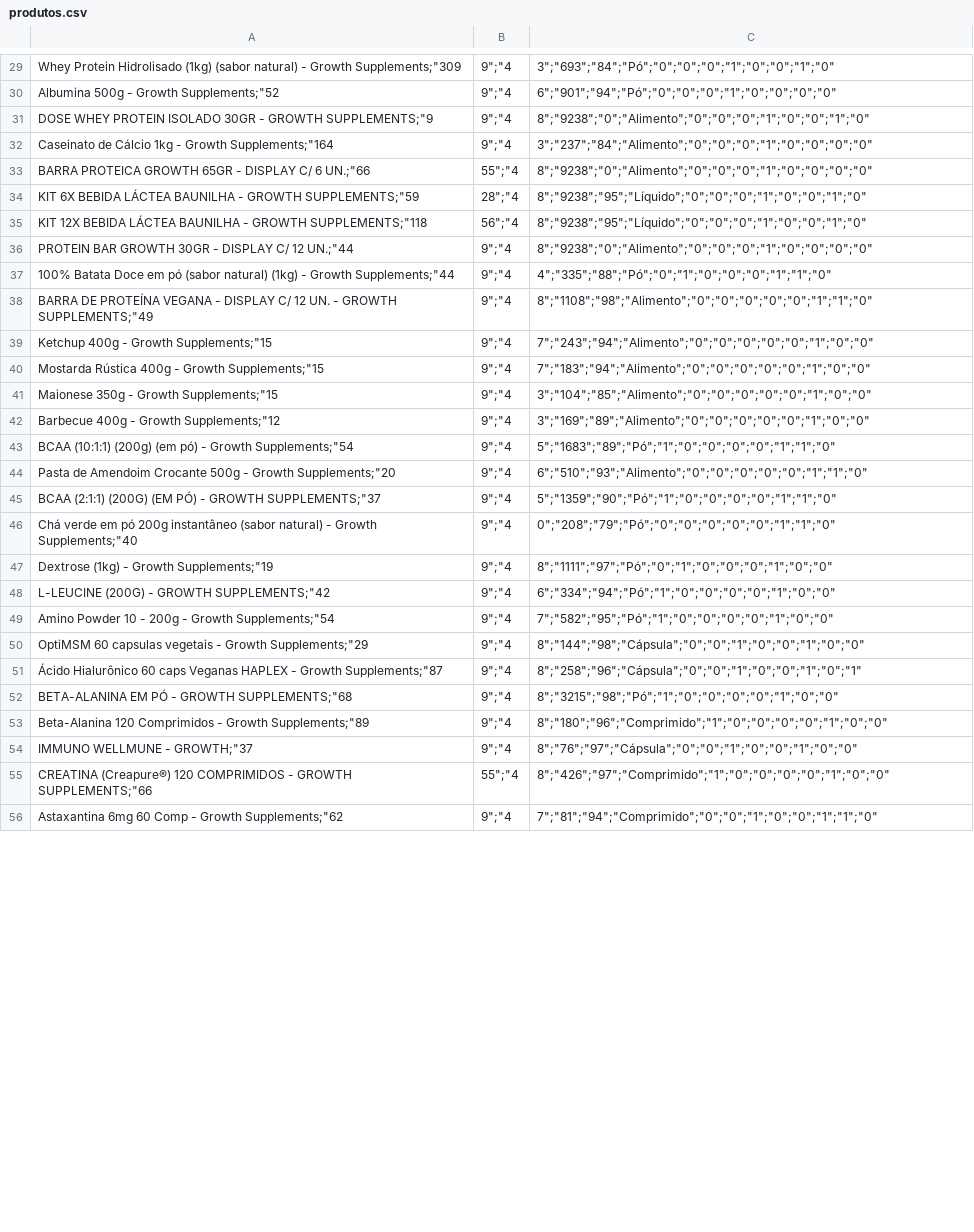
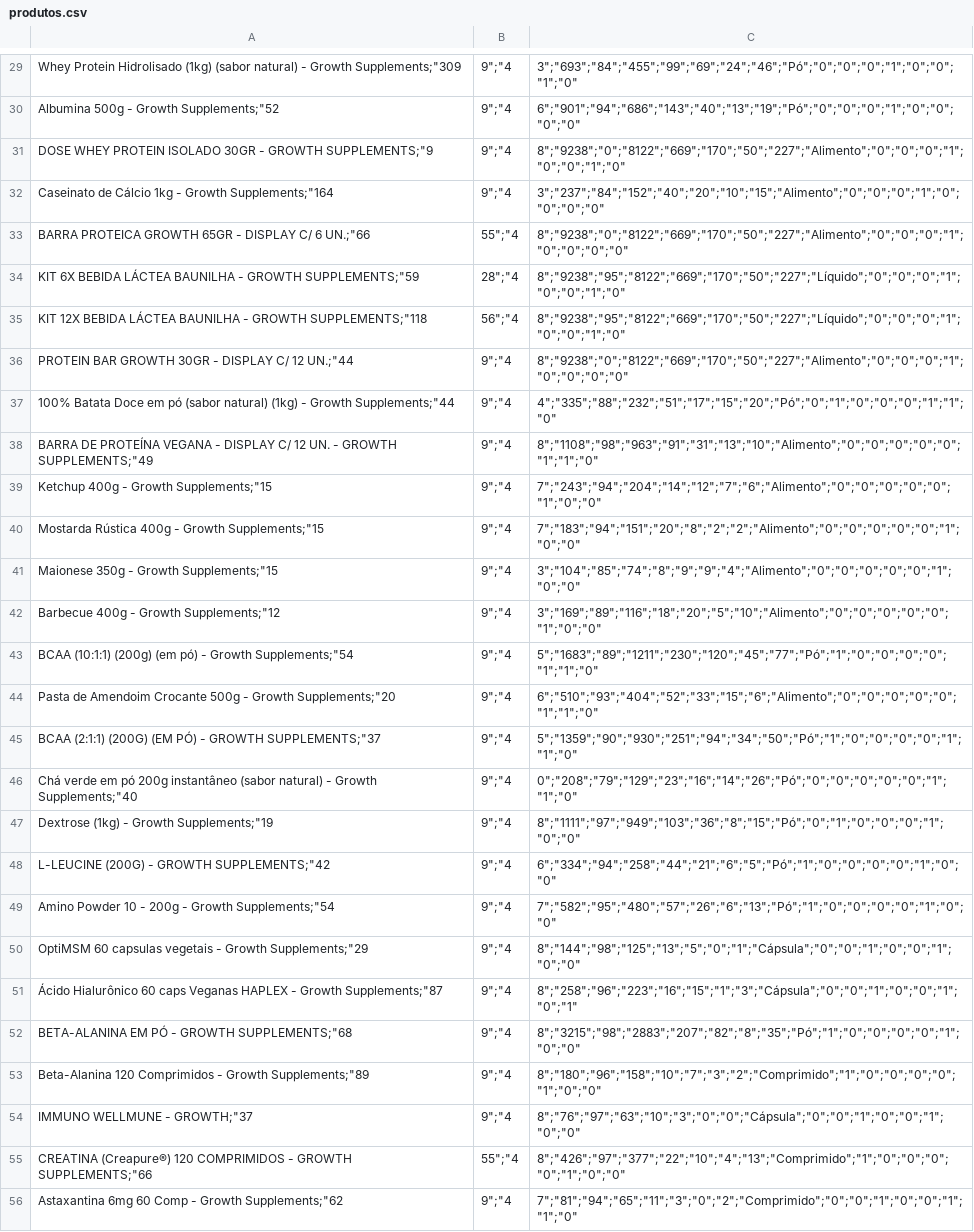
Before and after one commit to tech-espm/inter-4sem-2025-analise-suplementos-academia, a CSV file: produtos.csv, drawn as a sheet; only a part is shown, gaps mark what is left out; the diff covers the shown part only; the diff names each change by its address in the sheet, - before the commit and + after, or states it on an @@ line.

```diff
--- a/produtos.csv
+++ b/produtos.csv
-C29: 3";"693";"84";"Pó";"0";"0";"0";"1";"0";"0";"1";"0"
+C29: 3";"693";"84";"455";"99";"69";"24";"46";"Pó";"0";"0";"0";"1";"0";"0";"1";"0"
-C30: 6";"901";"94";"Pó";"0";"0";"0";"1";"0";"0";"0";"0"
+C30: 6";"901";"94";"686";"143";"40";"13";"19";"Pó";"0";"0";"0";"1";"0";"0";"0";"0"
-C31: 8";"9238";"0";"Alimento";"0";"0";"0";"1";"0";"0";"1";"0"
+C31: 8";"9238";"0";"8122";"669";"170";"50";"227";"Alimento";"0";"0";"0";"1";"0";"0";"1";"0"
-C32: 3";"237";"84";"Alimento";"0";"0";"0";"1";"0";"0";"0";"0"
+C32: 3";"237";"84";"152";"40";"20";"10";"15";"Alimento";"0";"0";"0";"1";"0";"0";"0";"0"
-C33: 8";"9238";"0";"Alimento";"0";"0";"0";"1";"0";"0";"0";"0"
+C33: 8";"9238";"0";"8122";"669";"170";"50";"227";"Alimento";"0";"0";"0";"1";"0";"0";"0";"0"
-C34:C35: 8";"9238";"95";"Líquido";"0";"0";"0";"1";"0";"0";"1";"0"
+C34:C35: 8";"9238";"95";"8122";"669";"170";"50";"227";"Líquido";"0";"0";"0";"1";"0";"0";"1";"0"
-C36: 8";"9238";"0";"Alimento";"0";"0";"0";"1";"0";"0";"0";"0"
+C36: 8";"9238";"0";"8122";"669";"170";"50";"227";"Alimento";"0";"0";"0";"1";"0";"0";"0";"0"
-C37: 4";"335";"88";"Pó";"0";"1";"0";"0";"0";"1";"1";"0"
+C37: 4";"335";"88";"232";"51";"17";"15";"20";"Pó";"0";"1";"0";"0";"0";"1";"1";"0"
-C38: 8";"1108";"98";"Alimento";"0";"0";"0";"0";"0";"1";"1";"0"
+C38: 8";"1108";"98";"963";"91";"31";"13";"10";"Alimento";"0";"0";"0";"0";"0";"1";"1";"0"
-C39: 7";"243";"94";"Alimento";"0";"0";"0";"0";"0";"1";"0";"0"
+C39: 7";"243";"94";"204";"14";"12";"7";"6";"Alimento";"0";"0";"0";"0";"0";"1";"0";"0"
-C40: 7";"183";"94";"Alimento";"0";"0";"0";"0";"0";"1";"0";"0"
+C40: 7";"183";"94";"151";"20";"8";"2";"2";"Alimento";"0";"0";"0";"0";"0";"1";"0";"0"
-C41: 3";"104";"85";"Alimento";"0";"0";"0";"0";"0";"1";"0";"0"
+C41: 3";"104";"85";"74";"8";"9";"9";"4";"Alimento";"0";"0";"0";"0";"0";"1";"0";"0"
-C42: 3";"169";"89";"Alimento";"0";"0";"0";"0";"0";"1";"0";"0"
+C42: 3";"169";"89";"116";"18";"20";"5";"10";"Alimento";"0";"0";"0";"0";"0";"1";"0";"0"
-C43: 5";"1683";"89";"Pó";"1";"0";"0";"0";"0";"1";"1";"0"
+C43: 5";"1683";"89";"1211";"230";"120";"45";"77";"Pó";"1";"0";"0";"0";"0";"1";"1";"0"
-C44: 6";"510";"93";"Alimento";"0";"0";"0";"0";"0";"1";"1";"0"
+C44: 6";"510";"93";"404";"52";"33";"15";"6";"Alimento";"0";"0";"0";"0";"0";"1";"1";"0"
-C45: 5";"1359";"90";"Pó";"1";"0";"0";"0";"0";"1";"1";"0"
+C45: 5";"1359";"90";"930";"251";"94";"34";"50";"Pó";"1";"0";"0";"0";"0";"1";"1";"0"
-C46: 0";"208";"79";"Pó";"0";"0";"0";"0";"0";"1";"1";"0"
+C46: 0";"208";"79";"129";"23";"16";"14";"26";"Pó";"0";"0";"0";"0";"0";"1";"1";"0"
-C47: 8";"1111";"97";"Pó";"0";"1";"0";"0";"0";"1";"0";"0"
+C47: 8";"1111";"97";"949";"103";"36";"8";"15";"Pó";"0";"1";"0";"0";"0";"1";"0";"0"
-C48: 6";"334";"94";"Pó";"1";"0";"0";"0";"0";"1";"0";"0"
+C48: 6";"334";"94";"258";"44";"21";"6";"5";"Pó";"1";"0";"0";"0";"0";"1";"0";"0"
-C49: 7";"582";"95";"Pó";"1";"0";"0";"0";"0";"1";"0";"0"
+C49: 7";"582";"95";"480";"57";"26";"6";"13";"Pó";"1";"0";"0";"0";"0";"1";"0";"0"
-C50: 8";"144";"98";"Cápsula";"0";"0";"1";"0";"0";"1";"0";"0"
+C50: 8";"144";"98";"125";"13";"5";"0";"1";"Cápsula";"0";"0";"1";"0";"0";"1";"0";"0"
-C51: 8";"258";"96";"Cápsula";"0";"0";"1";"0";"0";"1";"0";"1"
+C51: 8";"258";"96";"223";"16";"15";"1";"3";"Cápsula";"0";"0";"1";"0";"0";"1";"0";"1"
-C52: 8";"3215";"98";"Pó";"1";"0";"0";"0";"0";"1";"0";"0"
+C52: 8";"3215";"98";"2883";"207";"82";"8";"35";"Pó";"1";"0";"0";"0";"0";"1";"0";"0"
-C53: 8";"180";"96";"Comprimido";"1";"0";"0";"0";"0";"1";"0";"0"
+C53: 8";"180";"96";"158";"10";"7";"3";"2";"Comprimido";"1";"0";"0";"0";"0";"1";"0";"0"
-C54: 8";"76";"97";"Cápsula";"0";"0";"1";"0";"0";"1";"0";"0"
+C54: 8";"76";"97";"63";"10";"3";"0";"0";"Cápsula";"0";"0";"1";"0";"0";"1";"0";"0"
-C55: 8";"426";"97";"Comprimido";"1";"0";"0";"0";"0";"1";"0";"0"
+C55: 8";"426";"97";"377";"22";"10";"4";"13";"Comprimido";"1";"0";"0";"0";"0";"1";"0";"0"
-C56: 7";"81";"94";"Comprimido";"0";"0";"1";"0";"0";"1";"1";"0"
+C56: 7";"81";"94";"65";"11";"3";"0";"2";"Comprimido";"0";"0";"1";"0";"0";"1";"1";"0"
```
Also changed, not shown: 155 edited cells elsewhere in this file, 8 other files.
